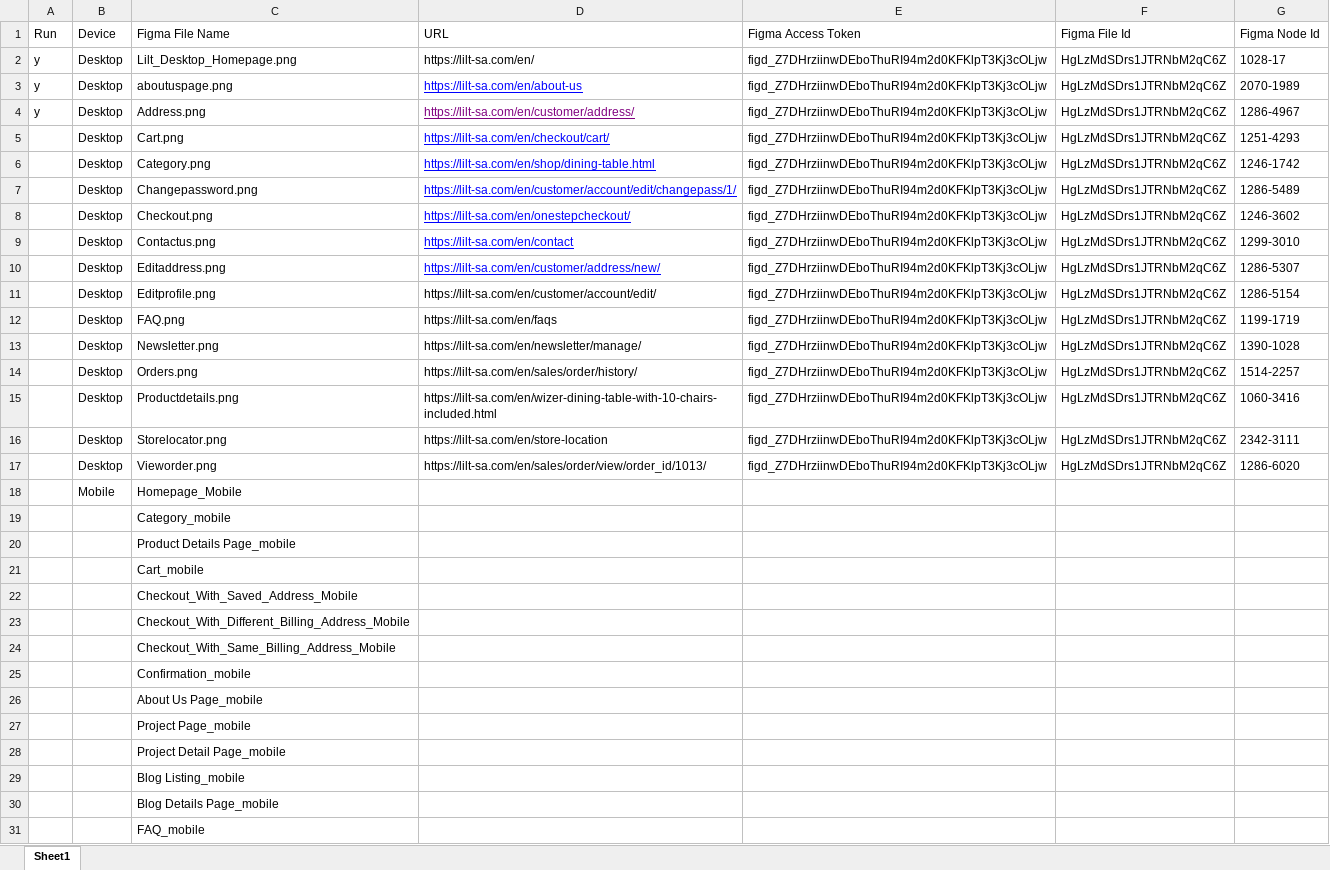
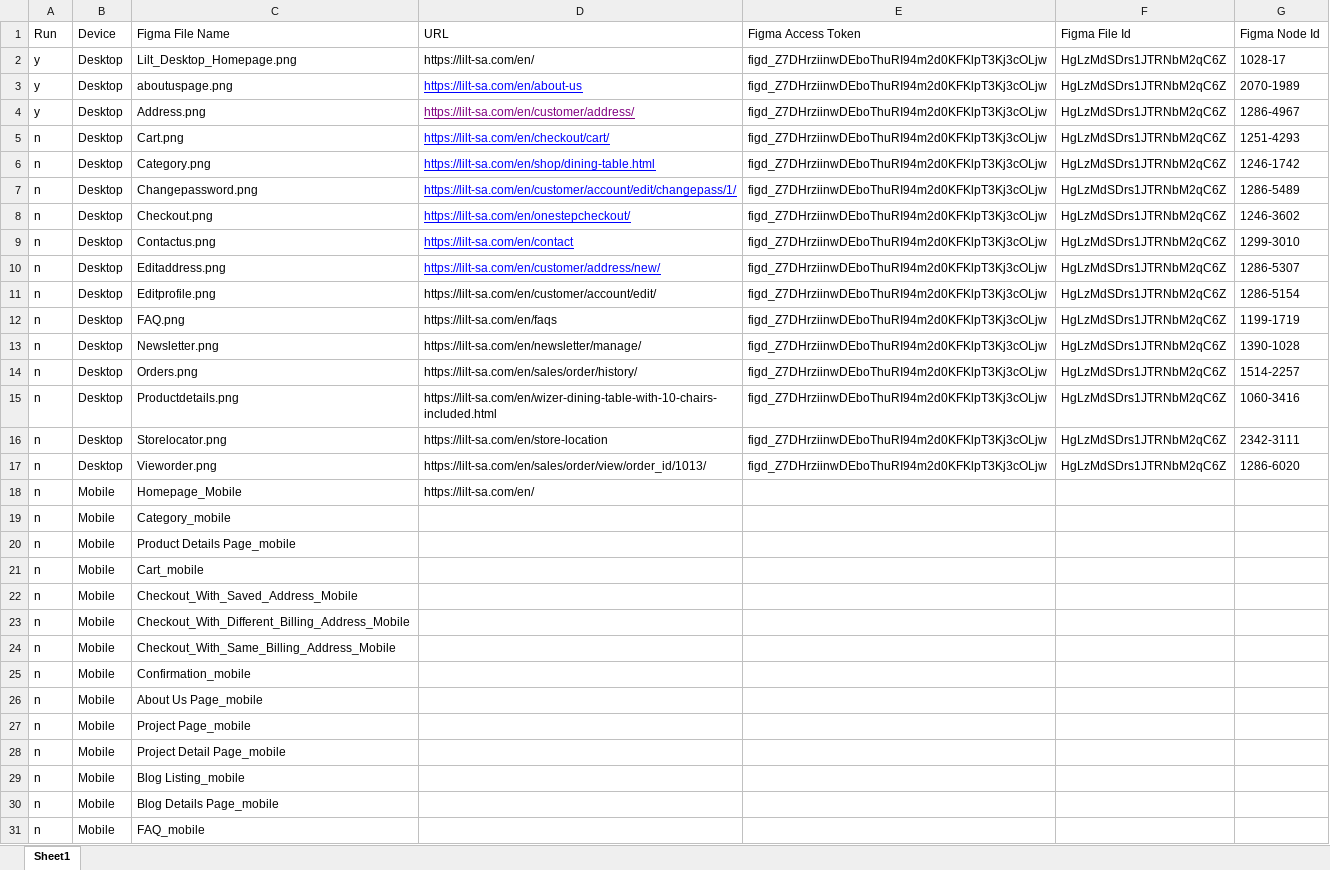
Before and after one commit to manojsirsat/Lilt_UI, an Excel workbook: Resolutions.xlsx, sheet Sheet1, drawn as a sheet; only a part is shown; values as stored, in another font and other column widths than the file's, no borders; the diff covers the shown part only; the diff names each change by its address in the sheet, - before the commit and + after, or states it on an @@ line.

Commit message:
Updated the sheet

```diff
--- a/Resolutions.xlsx (sheet Sheet1)
+++ b/Resolutions.xlsx (sheet Sheet1)
-A5:A31 (Run): (empty)
+A5:A31 (Run): n
-D18 (URL): (empty)
+D18 (URL): https://lilt-sa.com/en/
-B19:B31 (Device): (empty)
+B19:B31 (Device): Mobile
```
Also changed, not shown: 24 edited cells elsewhere in this sheet.
